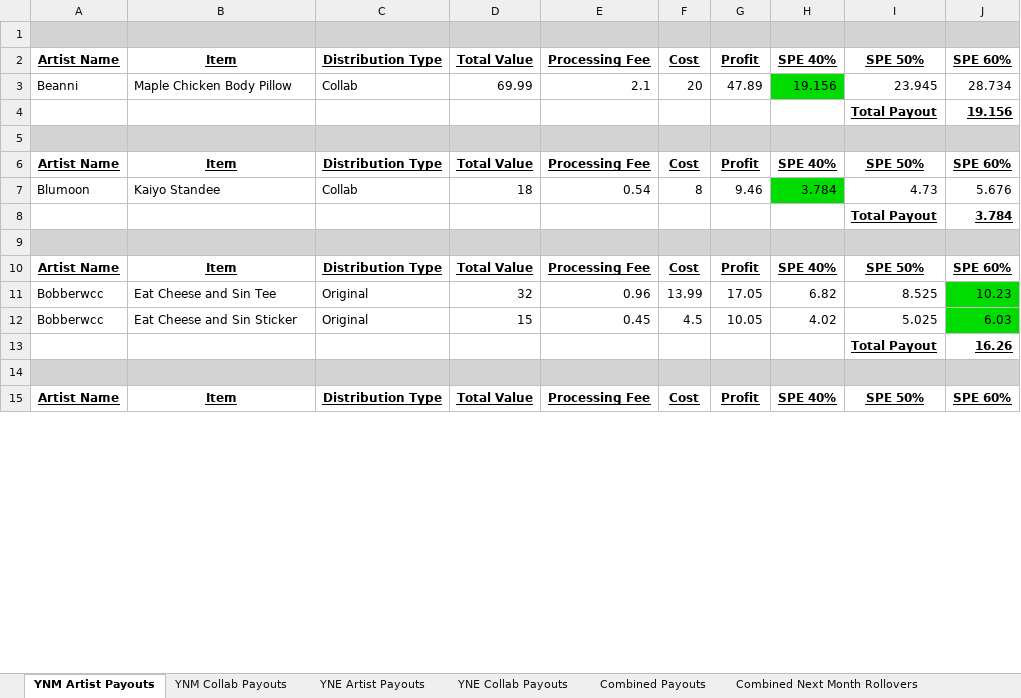
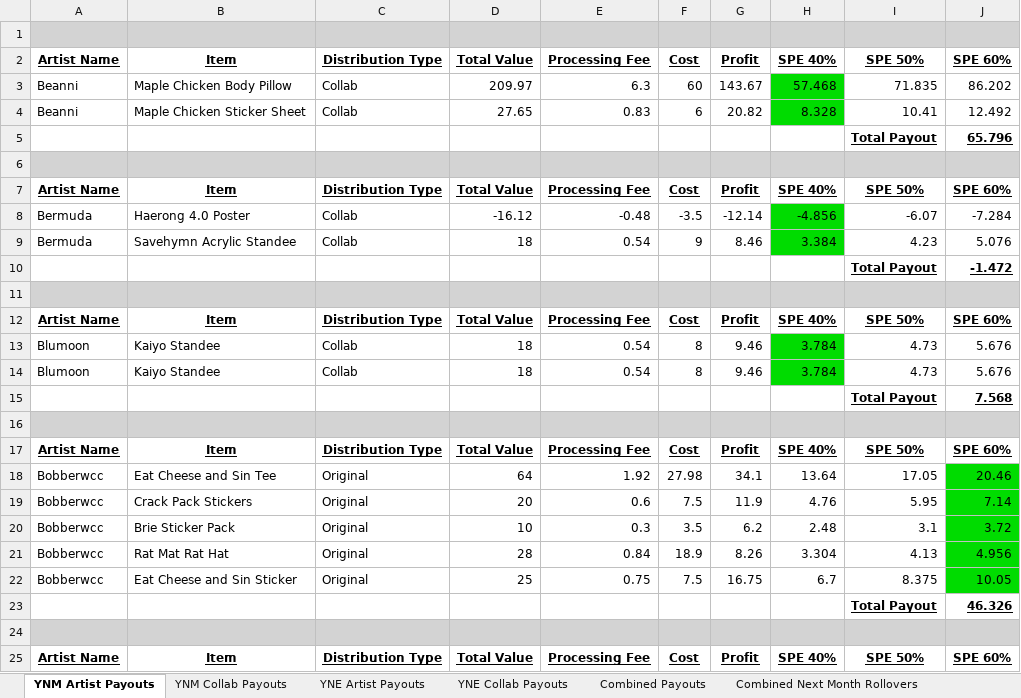
Before and after one commit to mjresch19/PayoutAutomator, an Excel workbook: YNM_Payout_Prototype.xlsx, sheet YNM Artist Payouts, drawn as a sheet; only a part is shown; values as stored, in another font and other column widths than the file's, no borders; removed rows and columns are numbered as before the commit, all else as after; the diff covers the shown part only; the diff names each change by its address in the sheet, - before the commit and + after, or states it on an @@ line.

```diff
--- a/YNM_Payout_Prototype.xlsx (sheet YNM Artist Payouts)
+++ b/YNM_Payout_Prototype.xlsx (sheet YNM Artist Payouts)
-D3 (Total Value): 69.99
+D3 (Total Value): 209.97
-E3 (Processing Fee): 2.1
+E3 (Processing Fee): 6.3
-F3 (Cost): 20
+F3 (Cost): 60
-G3 (Profit): 47.89
+G3 (Profit): 143.67
-H3 (SPE 40%): 19.156
+H3 (SPE 40%): 57.468
-I3 (SPE 50%): 23.945
+I3 (SPE 50%): 71.835
-J3 (SPE 60%): 28.734
+J3 (SPE 60%): 86.202
+row 4: Beanni | Maple Chicken Sticker Sheet | Collab | 27.65 | 0.83 | 6 | 20.82 | 8.328 | 10.41 | 12.492
+row 5:  |  |  |  |  |  |  |  | Total Payout | 65.796
-A6:J6 fill: none
+A6:J6 fill: #D3D3D3
-row 6:  |  |  |  |  |  |  |  | Total Payout | 19.156
+row 6: (empty)
+row 7: Artist Name | Item | Distribution Type | Total Value | Processing Fee | Cost | Profit | SPE 40% | SPE 50% | SPE 60%
+row 8: Bermuda | Haerong 4.0 Poster | Collab | -16.12 | -0.48 | -3.5 | -12.14 | -4.856 | -6.07 | -7.284
+row 9: Bermuda | Savehymn Acrylic Standee | Collab | 18 | 0.54 | 9 | 8.46 | 3.384 | 4.23 | 5.076
+row 10:  |  |  |  |  |  |  |  | Total Payout | -1.472
-row 8:  |  |  |  |  |  |  |  | Total Payout | 3.784
+row 14: Blumoon | Kaiyo Standee | Collab | 18 | 0.54 | 8 | 9.46 | 3.784 | 4.73 | 5.676
+row 15:  |  |  |  |  |  |  |  | Total Payout | 7.568
-D18 (Total Value): 32
+D18 (Total Value): 64
-E18 (Processing Fee): 0.96
+E18 (Processing Fee): 1.92
-F18 (Cost): 13.99
+F18 (Cost): 27.98
-G18 (Profit): 17.05
+G18 (Profit): 34.1
-H18 (SPE 40%): 6.82
+H18 (SPE 40%): 13.64
-I18 (SPE 50%): 8.525
+I18 (SPE 50%): 17.05
-J18 (SPE 60%): 10.23
+J18 (SPE 60%): 20.46
-row 12: Bobberwcc | Eat Cheese and Sin Sticker | Original | 15 | 0.45 | 4.5 | 10.05 | 4.02 | 5.025 | 6.03
-row 13:  |  |  |  |  |  |  |  | Total Payout | 16.26
+row 19: Bobberwcc | Crack Pack Stickers | Original | 20 | 0.6 | 7.5 | 11.9 | 4.76 | 5.95 | 7.14
+row 20: Bobberwcc | Brie Sticker Pack | Original | 10 | 0.3 | 3.5 | 6.2 | 2.48 | 3.1 | 3.72
+row 21: Bobberwcc | Rat Mat Rat Hat | Original | 28 | 0.84 | 18.9 | 8.26 | 3.304 | 4.13 | 4.956
+row 22: Bobberwcc | Eat Cheese and Sin Sticker | Original | 25 | 0.75 | 7.5 | 16.75 | 6.7 | 8.375 | 10.05
+row 23:  |  |  |  |  |  |  |  | Total Payout | 46.326
```
Also changed, not shown: 56 added rows, 6 removed rows, 1 moved row, 20 edited cells and cell formats elsewhere in this sheet, sheet YNE Artist Payouts, sheet YNM Collab Payouts, sheet YNE Collab Payouts, sheet Combined Payouts, sheet Combined Next Month Rollovers, sheet Pending Rollovers, 16 other files.
